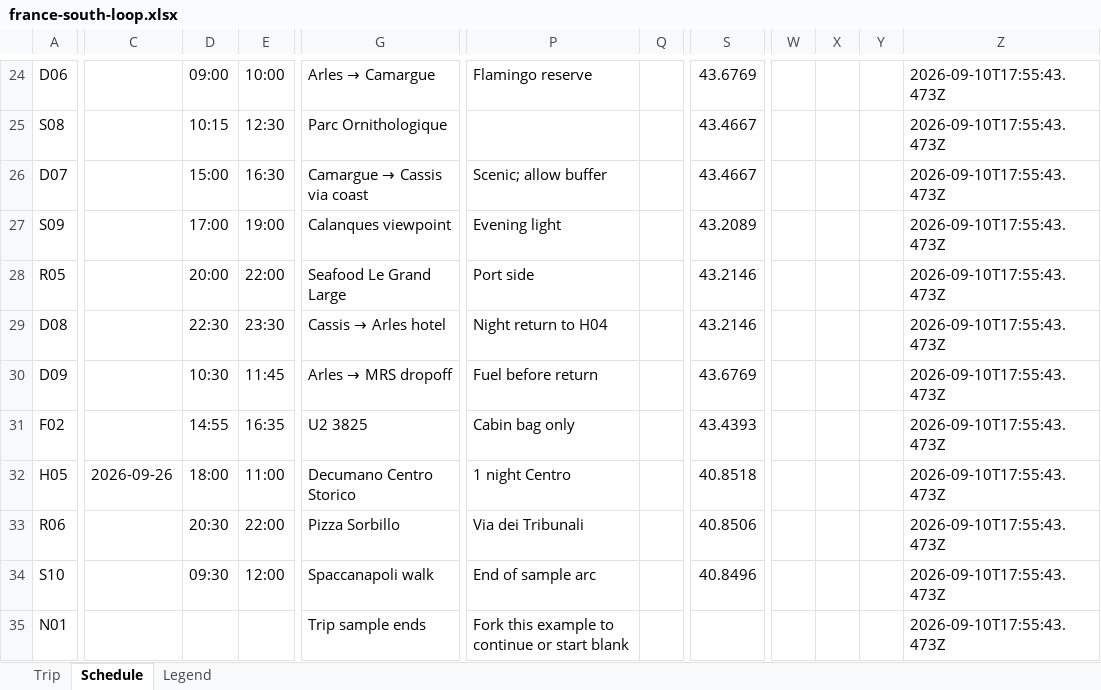
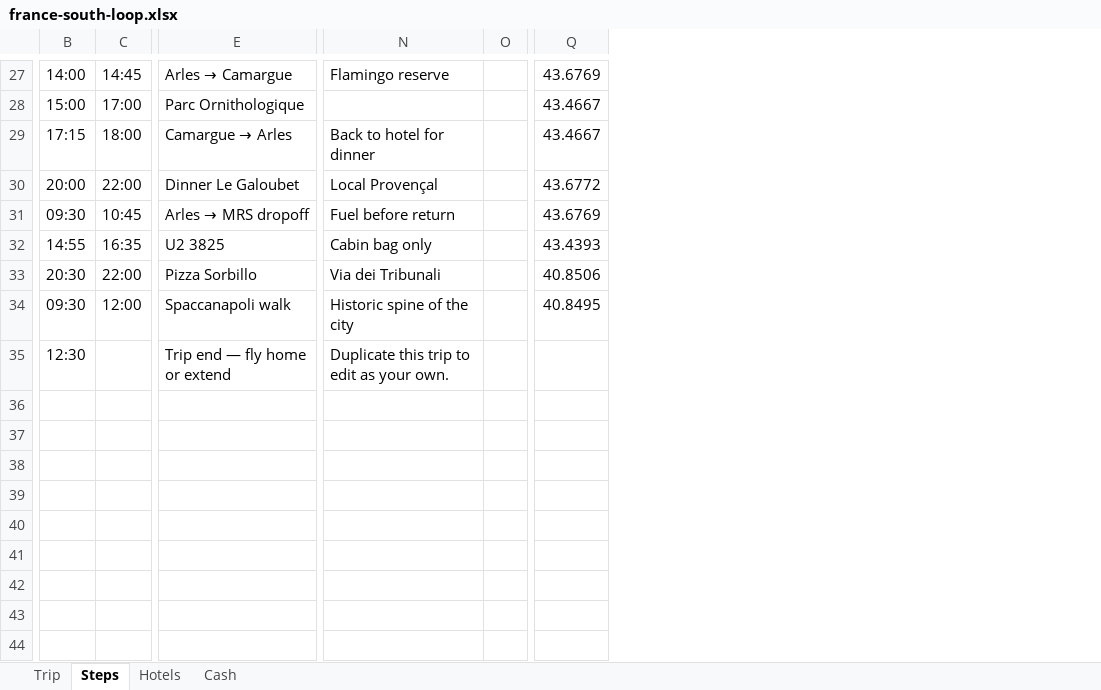
Before and after one commit to acid-code/Trip-Visualizer, an Excel workbook: public/examples/france-south-loop.xlsx, sheet Steps, drawn as a sheet; only a part is shown, gaps mark what is left out; values as stored, in another font and other column widths than the file's, no borders; removed rows and columns are numbered as before the commit, all else as after; rows hold the shown columns only; the diff covers the shown part only; the diff names each change by its address in the sheet, - before the commit and + after, or states it on an @@ line.

```diff
--- a/public/examples/france-south-loop.xlsx (sheet Steps)
+++ b/public/examples/france-south-loop.xlsx (sheet Steps)
-sheet tab: Schedule
+sheet tab: Steps
-sheet tab: Legend
+sheet tab: Hotels
+sheet tab: Cash
-column A, rows 24-26: D06 | S08 | D07; row 28: R05; rows 30-31: D09 | F02; rows 33-35: R06 | S10 | N01
-column C, empty
-column P, rows 24-26: Flamingo reserve |  | Scenic; allow buffer; row 28: Port side; rows 30-31: Fuel before return | Cabin bag only; rows 33-35: Via dei Tribunali | End of sample arc | Fork this example to continue or start blank
-column Q, empty
+column N, rows 27-35: Flamingo reserve |  | Back to hotel for dinner | Local Provençal | Fuel before return | Cabin bag only | Via dei Tribunali | Historic spine of the city | Duplicate this trip to edit as your own.
+column O, empty
-column W, empty
-column X, empty
-column Y, empty
-column Z, rows 24-26: all 2026-09-10T17:55:43.473Z; row 28: 2026-09-10T17:55:43.473Z; rows 30-31: 2026-09-10T17:55:43.473Z | 2026-09-10T17:55:43.473Z; rows 33-35: all 2026-09-10T17:55:43.473Z
-B27: 09:00
+B27: 14:00
-C27: 10:00
+C27: 14:45
-B28: 10:15
+B28: 15:00
-C28: 12:30
+C28: 17:00
-B29: 15:00
+B29: 17:15
-C29: 16:30
+C29: 18:00
@@ E29: Camargue → Cassis via coast → Camargue → Arles @@
-row 27: S09 |  | 17:00 | 19:00 | Calanques viewpoint | Evening light |  | 43.2089 |  |  |  | 2026-09-10T17:55:43.473Z
-E30: Seafood Le Grand Large
+E30: Dinner Le Galoubet
-Q30: 43.2146
+Q30: 43.6772
-row 29: D08 |  | 22:30 | 23:30 | Cassis → Arles hotel | Night return to H04 |  | 43.2146 |  |  |  | 2026-09-10T17:55:43.473Z
-B31: 10:30
+B31: 09:30
-C31: 11:45
+C31: 10:45
-row 32: H05 | 2026-09-26 | 18:00 | 11:00 | Decumano Centro Storico | 1 night Centro |  | 40.8518 |  |  |  | 2026-09-10T17:55:43.473Z
-Q34: 40.8496
+Q34: 40.8495
-B35: (empty)
+B35: 12:30
-E35: Trip sample ends
+E35: Trip end — fly home or extend
```
Also changed, not shown: 10 added rows, 7 removed rows and 83 edited cells elsewhere in this sheet, sheet Hotels, sheet Trip, public/trip-template.xlsx, 3 other files.
